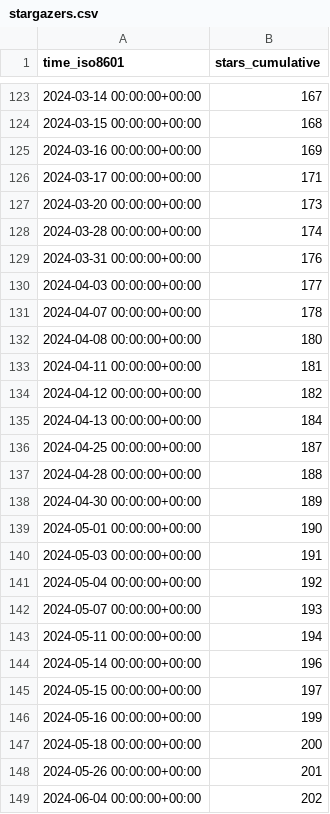
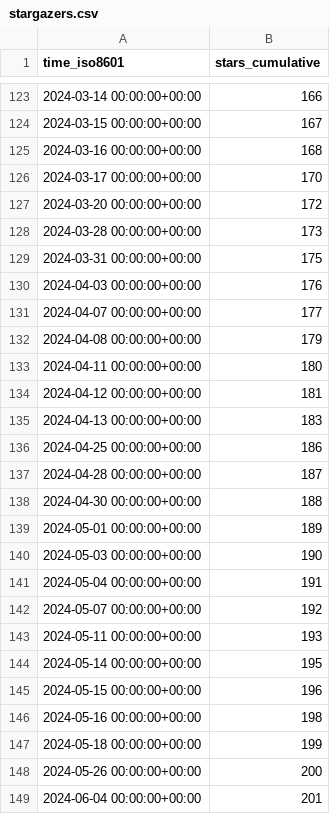
Before and after one commit to BlankTMing/SteamDepotDownloaderGUI, a CSV file: mmvanheusden/SteamDepotDownloaderGUI/ghrs-data/stargazers.csv, drawn as a sheet; only a part is shown, gaps mark what is left out; the diff covers the shown part only.

```diff
--- a/mmvanheusden/SteamDepotDownloaderGUI/ghrs-data/stargazers.csv
+++ b/mmvanheusden/SteamDepotDownloaderGUI/ghrs-data/stargazers.csv
@@ -123,27 +123,27 @@ time_iso8601,stars_cumulative
-2024-03-14 00:00:00+00:00,167
-2024-03-15 00:00:00+00:00,168
-2024-03-16 00:00:00+00:00,169
-2024-03-17 00:00:00+00:00,171
-2024-03-20 00:00:00+00:00,173
-2024-03-28 00:00:00+00:00,174
-2024-03-31 00:00:00+00:00,176
-2024-04-03 00:00:00+00:00,177
-2024-04-07 00:00:00+00:00,178
-2024-04-08 00:00:00+00:00,180
-2024-04-11 00:00:00+00:00,181
-2024-04-12 00:00:00+00:00,182
-2024-04-13 00:00:00+00:00,184
-2024-04-25 00:00:00+00:00,187
-2024-04-28 00:00:00+00:00,188
-2024-04-30 00:00:00+00:00,189
-2024-05-01 00:00:00+00:00,190
-2024-05-03 00:00:00+00:00,191
-2024-05-04 00:00:00+00:00,192
-2024-05-07 00:00:00+00:00,193
-2024-05-11 00:00:00+00:00,194
-2024-05-14 00:00:00+00:00,196
-2024-05-15 00:00:00+00:00,197
-2024-05-16 00:00:00+00:00,199
-2024-05-18 00:00:00+00:00,200
-2024-05-26 00:00:00+00:00,201
-2024-06-04 00:00:00+00:00,202
+2024-03-14 00:00:00+00:00,166
+2024-03-15 00:00:00+00:00,167
+2024-03-16 00:00:00+00:00,168
+2024-03-17 00:00:00+00:00,170
+2024-03-20 00:00:00+00:00,172
+2024-03-28 00:00:00+00:00,173
+2024-03-31 00:00:00+00:00,175
+2024-04-03 00:00:00+00:00,176
+2024-04-07 00:00:00+00:00,177
+2024-04-08 00:00:00+00:00,179
+2024-04-11 00:00:00+00:00,180
+2024-04-12 00:00:00+00:00,181
+2024-04-13 00:00:00+00:00,183
+2024-04-25 00:00:00+00:00,186
+2024-04-28 00:00:00+00:00,187
+2024-04-30 00:00:00+00:00,188
+2024-05-01 00:00:00+00:00,189
+2024-05-03 00:00:00+00:00,190
+2024-05-04 00:00:00+00:00,191
+2024-05-07 00:00:00+00:00,192
+2024-05-11 00:00:00+00:00,193
+2024-05-14 00:00:00+00:00,195
+2024-05-15 00:00:00+00:00,196
+2024-05-16 00:00:00+00:00,198
+2024-05-18 00:00:00+00:00,199
+2024-05-26 00:00:00+00:00,200
+2024-06-04 00:00:00+00:00,201
```
Also changed, not shown: 1 added row and 37 edited cells elsewhere in this file.
